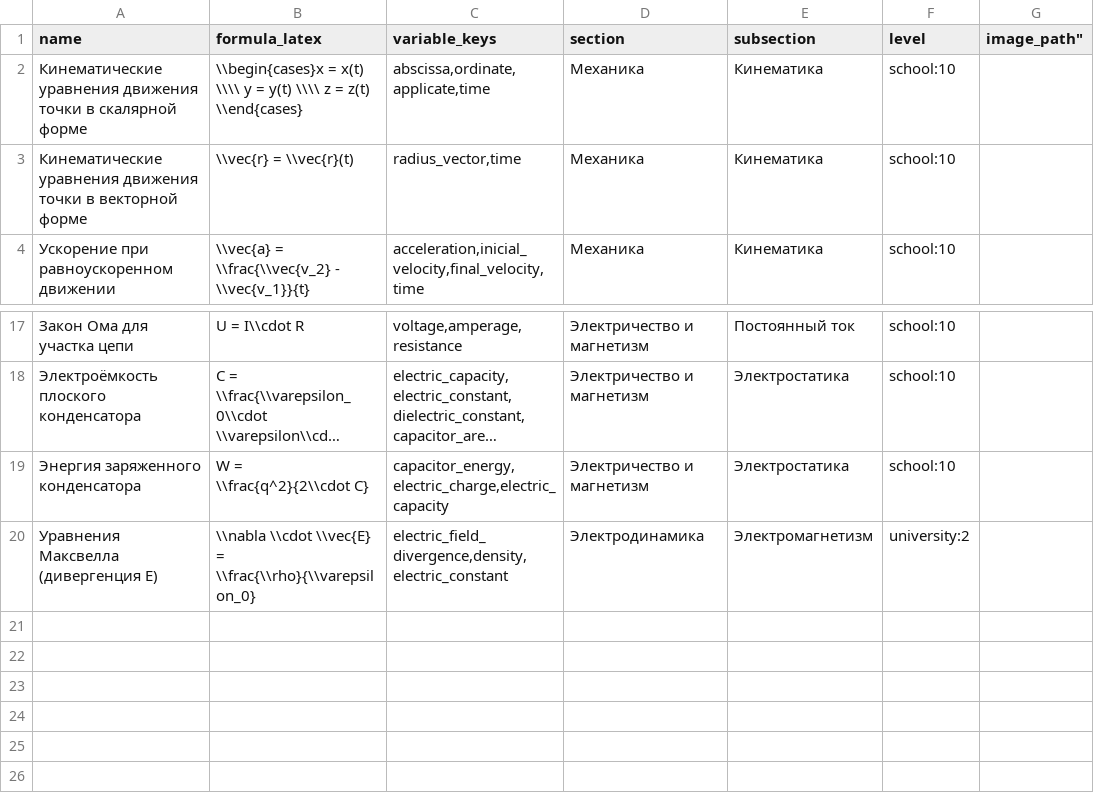
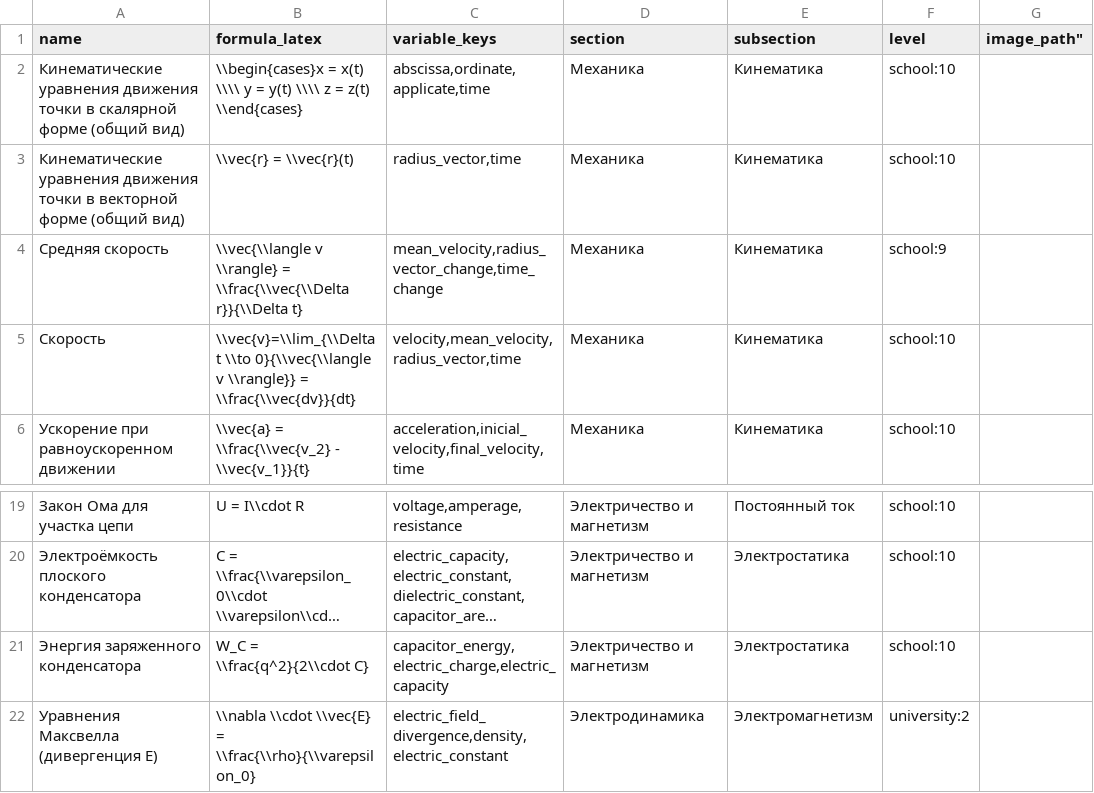
Before and after one commit to aleksandr-praded/physics-reference, a CSV file: data/formulas.csv, drawn as a sheet; only a part is shown, gaps mark what is left out; long unchanged cells end in …; addresses are those after the commit; the diff names each change by its address in the sheet, - before the commit and + after, or states it on an @@ line.

Commit message:
fix: added cinematics formulas and concepts

```diff
--- a/data/formulas.csv
+++ b/data/formulas.csv
-A2 (name): …скалярной форме
+A2 (name): …скалярной форме (общий вид)
-A3 (name): …векторной форме
+A3 (name): …векторной форме (общий вид)
+row 4: Средняя скорость | \\vec{\\langle v \\rangle} = \\frac{\\vec{\\Delta r}}{\\Delta t} | mean_velocity,radius_vector_change,time_change | Механика | Кинематика | school:9
+row 5: Скорость | \\vec{v}=\\lim_{\\Delta t \\to 0}{\\vec{\\langle v \\rangle}} = \\frac{\\vec{dv}}{dt} | velocity,mean_velocity,radius_vector,time | Механика | Кинематика | school:10
-B21 (formula_latex): W = \\frac{q^2}{2\\cdot C}
+B21 (formula_latex): W_C = \\frac{q^2}{2\\cdot C}
```
Also changed, not shown: data/concepts.csv, data/variables.csv.
